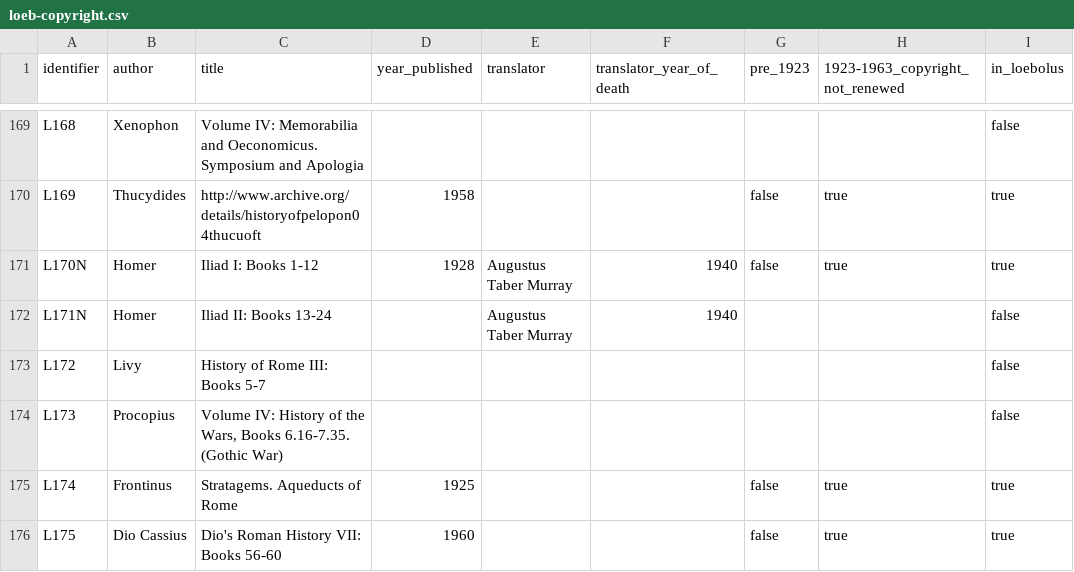
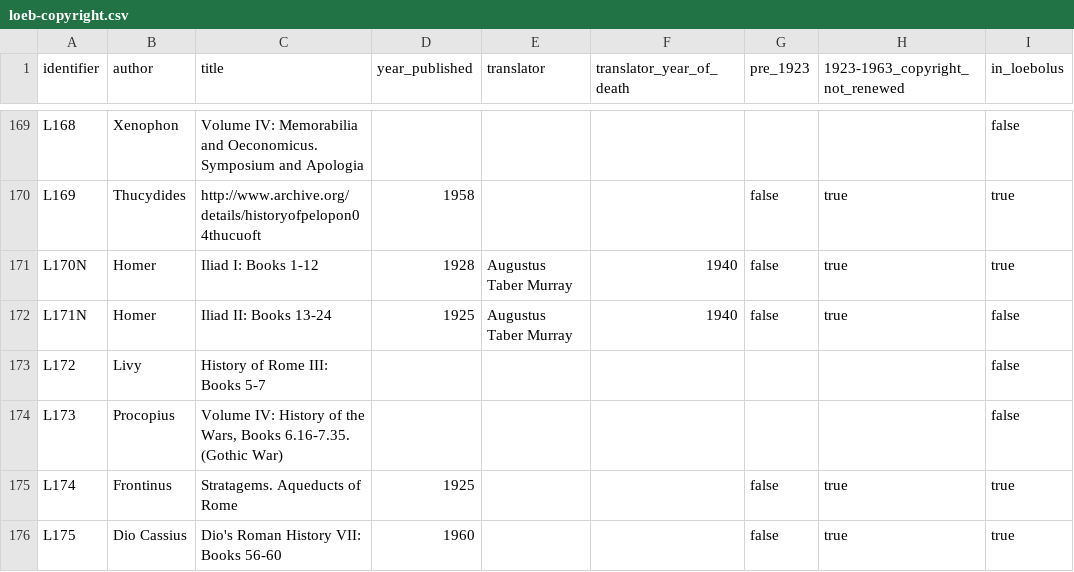
Before and after one commit to ryanfb/loeb-copyright, a CSV file: loeb-copyright.csv, drawn as a sheet; only a part is shown, gaps mark what is left out; the diff names each change by its address in the sheet, - before the commit and + after, or states it on an @@ line.

Commit message:
Add years/checks for L171N

```diff
--- a/loeb-copyright.csv
+++ b/loeb-copyright.csv
-D172 (year_published): (empty)
+D172 (year_published): 1925
-G172 (pre_1923): (empty)
+G172 (pre_1923): false
-H172 (1923-1963_copyright_not_renewed): (empty)
+H172 (1923-1963_copyright_not_renewed): true
```
